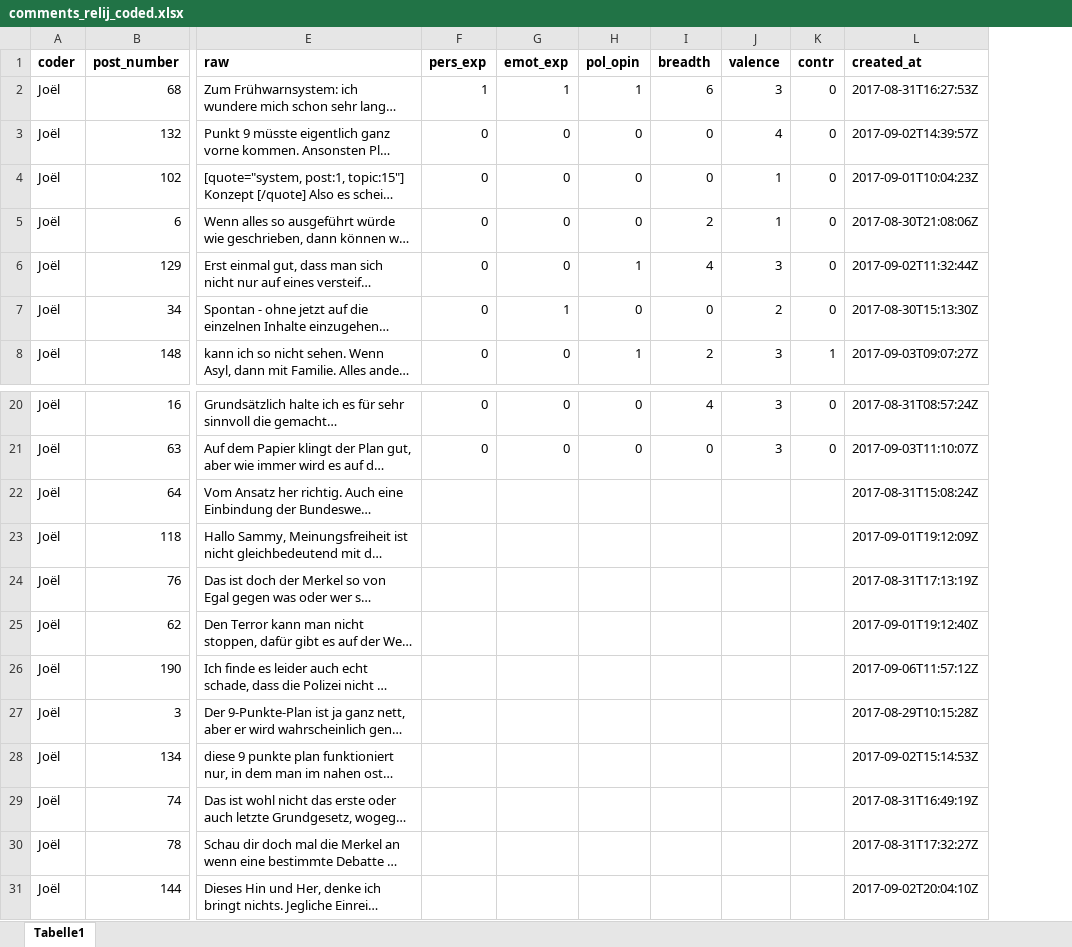
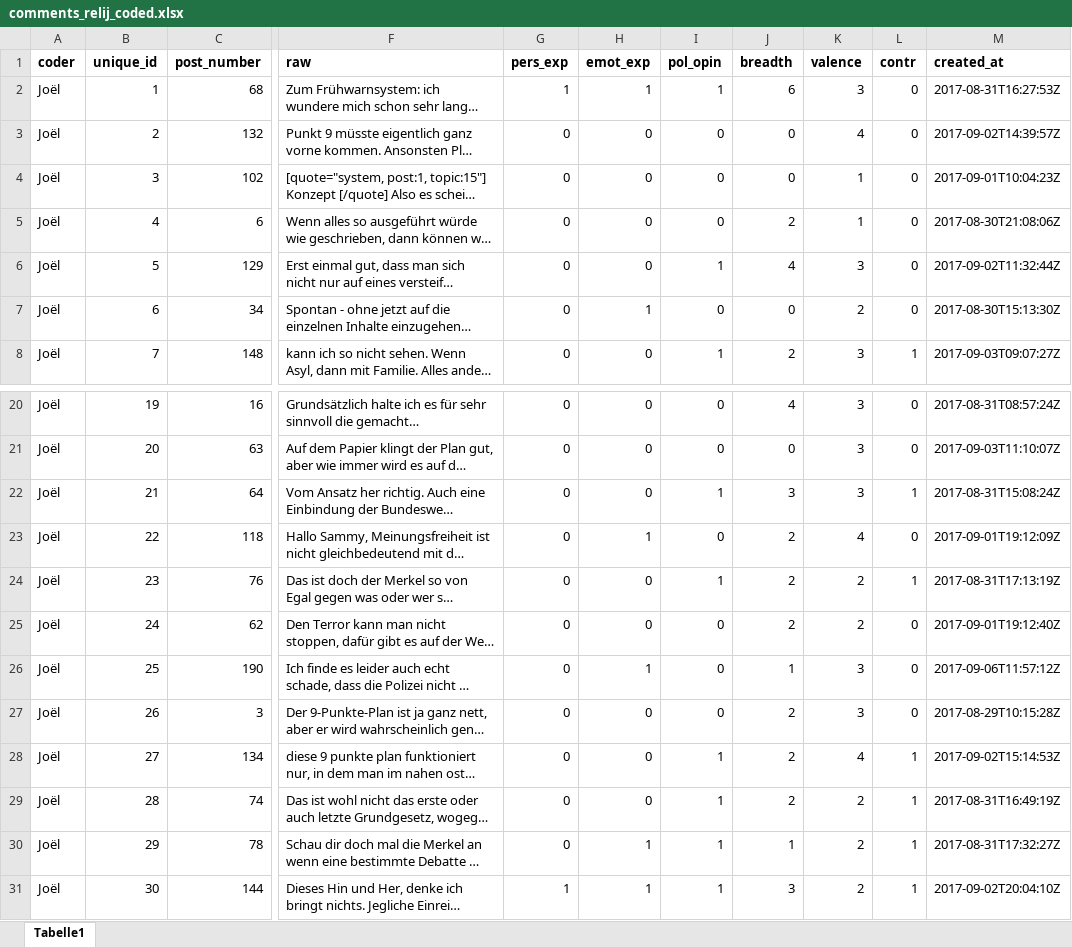
Before and after one commit to xc6pswfyxh/like_dislike, an Excel workbook: data/comments/comments_relij_coded.xlsx, sheet Tabelle1, drawn as a sheet; only a part is shown, gaps mark what is left out; long unchanged cells end in …; values as stored, in another font and other column widths than the file's, no borders; addresses are those after the commit; the diff covers the shown part only; the diff names each change by its address in the sheet, - before the commit and + after, or states it on an @@ line.

```diff
--- a/data/comments/comments_relij_coded.xlsx (sheet Tabelle1)
+++ b/data/comments/comments_relij_coded.xlsx (sheet Tabelle1)
+column B (unique_id), rows 2-8: 1 | 2 | 3 | 4 | 5 | 6 | 7; rows 20-31: 19 | 20 | 21 | 22 | 23 | 24 | 25 | 26 | 27 | 28 | 29 | 30
-G22:G30 (pers_exp): (empty)
+G22:G30 (pers_exp): 0
-H22 (emot_exp): (empty)
+H22 (emot_exp): 0
-I22 (pol_opin): (empty)
+I22 (pol_opin): 1
-J22 (breadth): (empty)
+J22 (breadth): 3
-K22 (valence): (empty)
+K22 (valence): 3
-L22 (contr): (empty)
+L22 (contr): 1
-H23 (emot_exp): (empty)
+H23 (emot_exp): 1
-I23 (pol_opin): (empty)
+I23 (pol_opin): 0
-J23:J25 (breadth): (empty)
+J23:J25 (breadth): 2
-K23 (valence): (empty)
+K23 (valence): 4
-L23 (contr): (empty)
+L23 (contr): 0
-H24:H25 (emot_exp): (empty)
+H24:H25 (emot_exp): 0
-I24 (pol_opin): (empty)
+I24 (pol_opin): 1
-K24:K25 (valence): (empty)
+K24:K25 (valence): 2
-L24 (contr): (empty)
+L24 (contr): 1
-I25:I27 (pol_opin): (empty)
+I25:I27 (pol_opin): 0
-L25:L27 (contr): (empty)
+L25:L27 (contr): 0
-H26 (emot_exp): (empty)
+H26 (emot_exp): 1
-J26 (breadth): (empty)
+J26 (breadth): 1
-K26:K27 (valence): (empty)
+K26:K27 (valence): 3
-H27:H29 (emot_exp): (empty)
+H27:H29 (emot_exp): 0
-J27:J29 (breadth): (empty)
+J27:J29 (breadth): 2
-I28:I31 (pol_opin): (empty)
+I28:I31 (pol_opin): 1
-K28 (valence): (empty)
+K28 (valence): 4
-L28:L31 (contr): (empty)
+L28:L31 (contr): 1
-K29:K31 (valence): (empty)
+K29:K31 (valence): 2
-H30:H31 (emot_exp): (empty)
+H30:H31 (emot_exp): 1
-J30 (breadth): (empty)
+J30 (breadth): 1
-G31 (pers_exp): (empty)
+G31 (pers_exp): 1
-J31 (breadth): (empty)
+J31 (breadth): 3
```
Also changed, not shown: 720 edited cells elsewhere in this sheet, data/comments/comments_reliy_coded.xlsx, data/icr1.xlsx, 3 other files.
